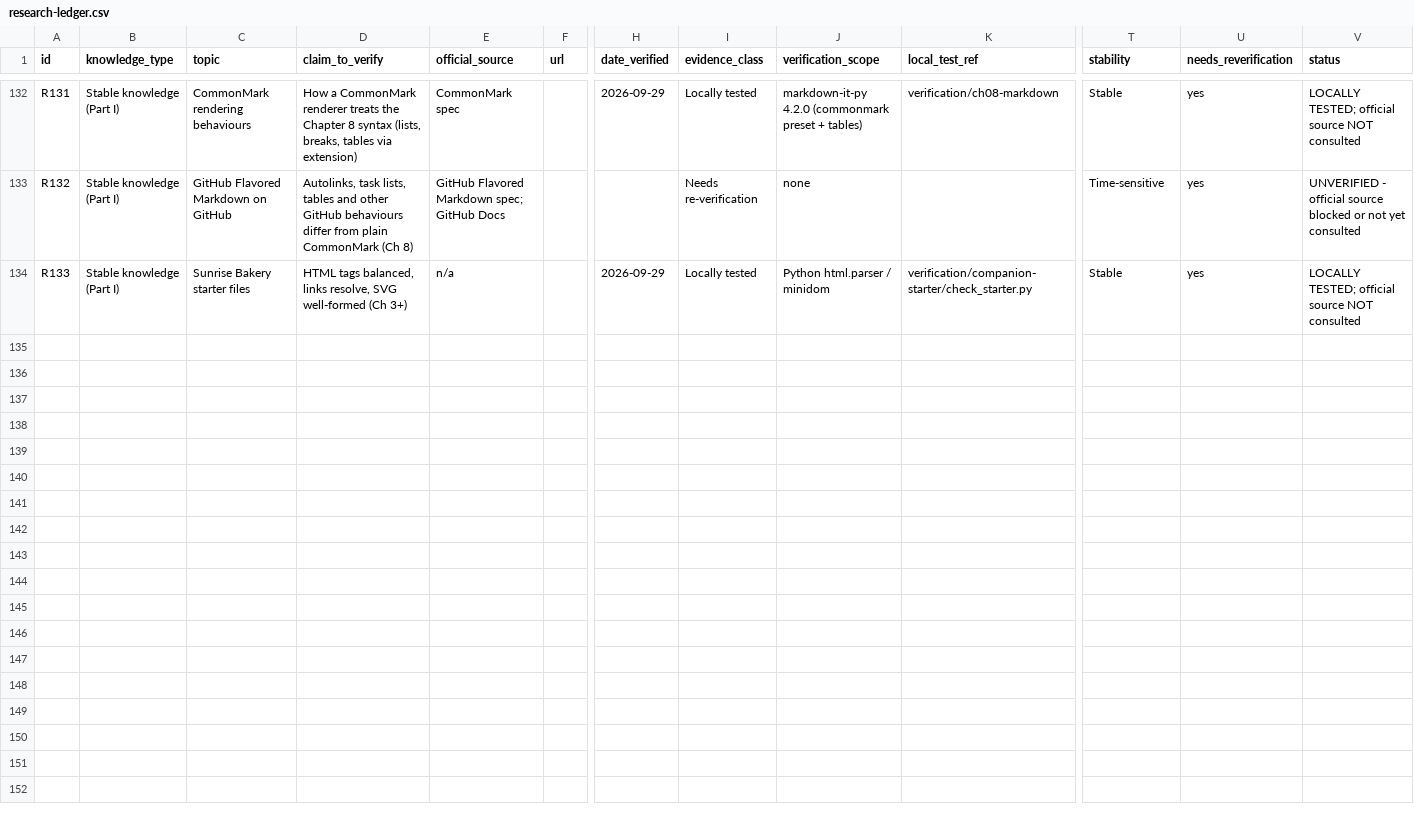
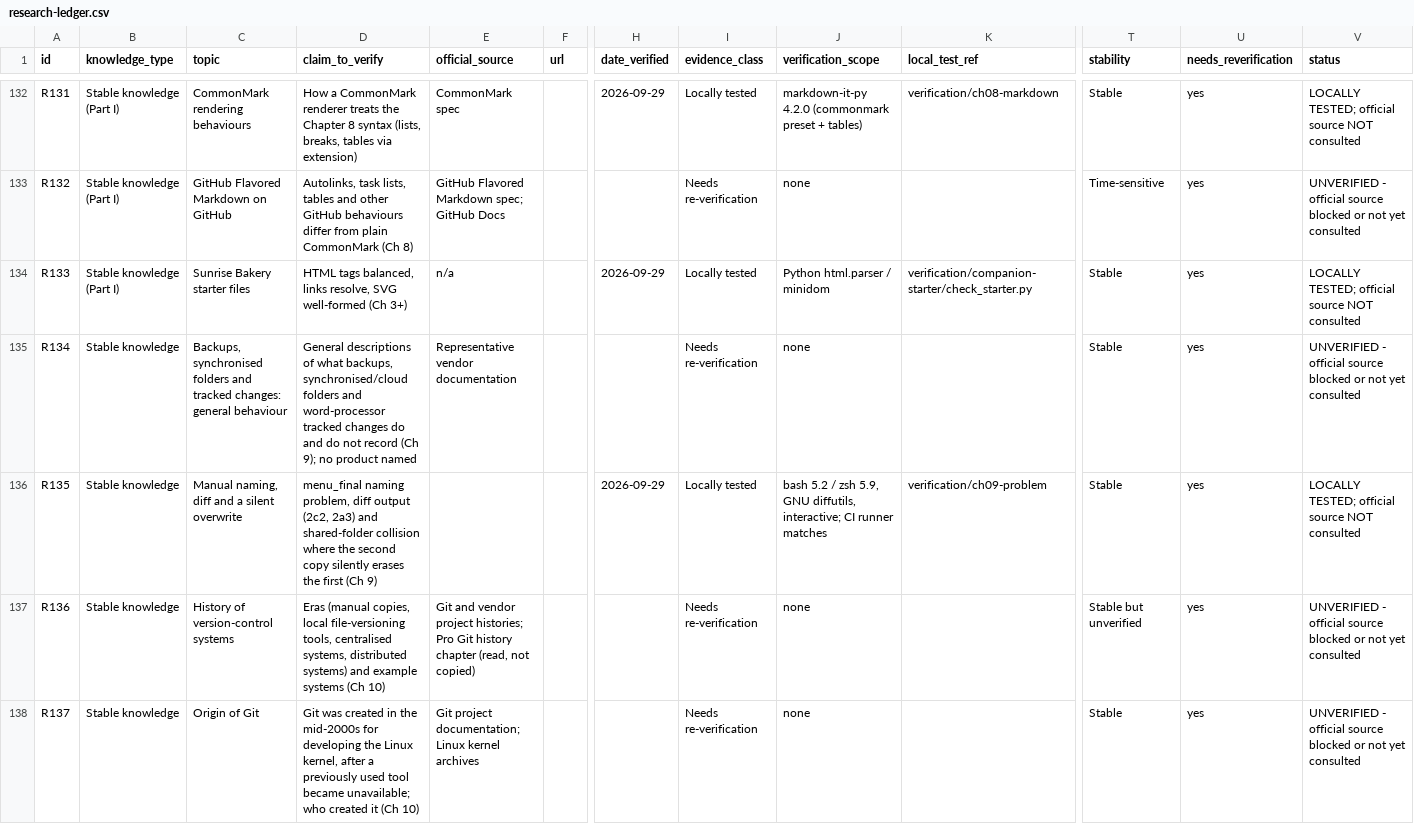
Before and after one commit to Sharifwa123/Books, a CSV file: git-and-github-mastery/research/research-ledger.csv, drawn as a sheet; only a part is shown, gaps mark what is left out; rows hold the shown columns only; the diff covers the shown part only; the diff names each change by its address in the sheet, - before the commit and + after, or states it on an @@ line.

```diff
--- a/git-and-github-mastery/research/research-ledger.csv
+++ b/git-and-github-mastery/research/research-ledger.csv
+row 135: R134 | Stable knowledge | Backups, synchronised folders and tracked changes: general behaviour | General descriptions of what backups, synchronised/cloud folders and word-processor tracked changes do and do not record (Ch 9); no product named | Representative vendor documentation |  |  | Needs re-verification | none |  | Stable | yes | UNVERIFIED - official source blocked or not yet consulted
+row 136: R135 | Stable knowledge | Manual naming, diff and a silent overwrite | menu_final naming problem, diff output (2c2, 2a3) and shared-folder collision where the second copy silently erases the first (Ch 9) |  |  | 2026-09-29 | Locally tested | bash 5.2 / zsh 5.9, GNU diffutils, interactive; CI runner matches | verification/ch09-problem | Stable | yes | LOCALLY TESTED; official source NOT consulted
+row 137: R136 | Stable knowledge | History of version-control systems | Eras (manual copies, local file-versioning tools, centralised systems, distributed systems) and example systems (Ch 10) | Git and vendor project histories; Pro Git history chapter (read, not copied) |  |  | Needs re-verification | none |  | Stable but unverified | yes | UNVERIFIED - official source blocked or not yet consulted
+row 138: R137 | Stable knowledge | Origin of Git | Git was created in the mid-2000s for developing the Linux kernel, after a previously used tool became unavailable; who created it (Ch 10) | Git project documentation; Linux kernel archives |  |  | Needs re-verification | none |  | Stable | yes | UNVERIFIED - official source blocked or not yet consulted
```
Also changed, not shown: 4 added rows elsewhere in this file, git-and-github-mastery/glossary/glossary-master.csv, 21 other files.
